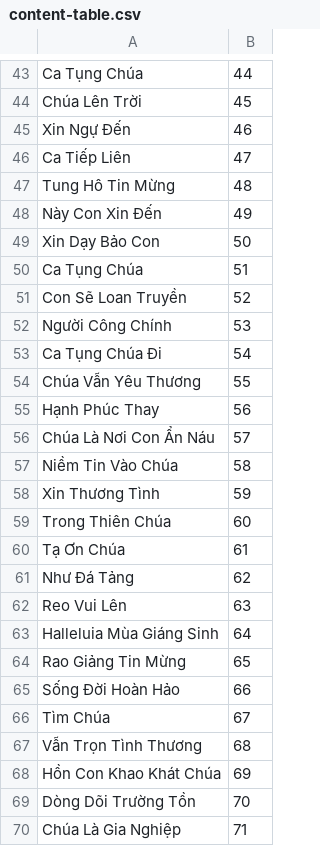
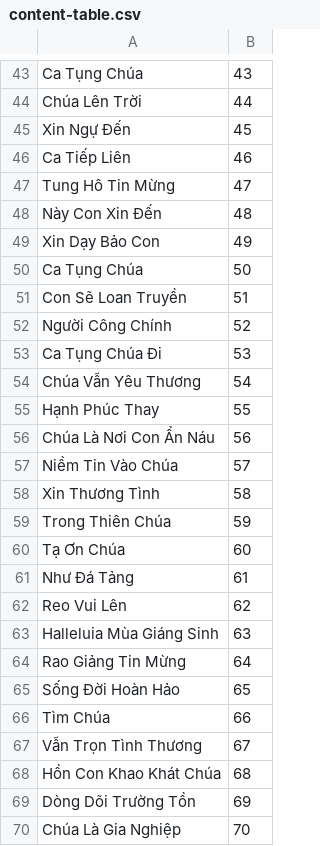
Before and after one commit to dhoangtu/thanhvinhdapca-lmgbtranthanhcao, a CSV file: sach/content-table.csv, drawn as a sheet; only a part is shown, gaps mark what is left out; the diff covers the shown part only; the diff names each change by its address in the sheet, - before the commit and + after, or states it on an @@ line.

```diff
--- a/sach/content-table.csv
+++ b/sach/content-table.csv
-B43: 44
+B43: 43
-B44: 45
+B44: 44
-B45: 46
+B45: 45
-B46: 47
+B46: 46
-B47: 48
+B47: 47
-B48: 49
+B48: 48
-B49: 50
+B49: 49
-B50: 51
+B50: 50
-B51: 52
+B51: 51
-B52: 53
+B52: 52
-B53: 54
+B53: 53
-B54: 55
+B54: 54
-B55: 56
+B55: 55
-B56: 57
+B56: 56
-B57: 58
+B57: 57
-B58: 59
+B58: 58
-B59: 60
+B59: 59
-B60: 61
+B60: 60
-B61: 62
+B61: 61
-B62: 63
+B62: 62
-B63: 64
+B63: 63
-B64: 65
+B64: 64
-B65: 66
+B65: 65
-B66: 67
+B66: 66
-B67: 68
+B67: 67
-B68: 69
+B68: 68
-B69: 70
+B69: 69
-B70: 71
+B70: 70
```
Also changed, not shown: 77 edited cells elsewhere in this file, 1 other file.
